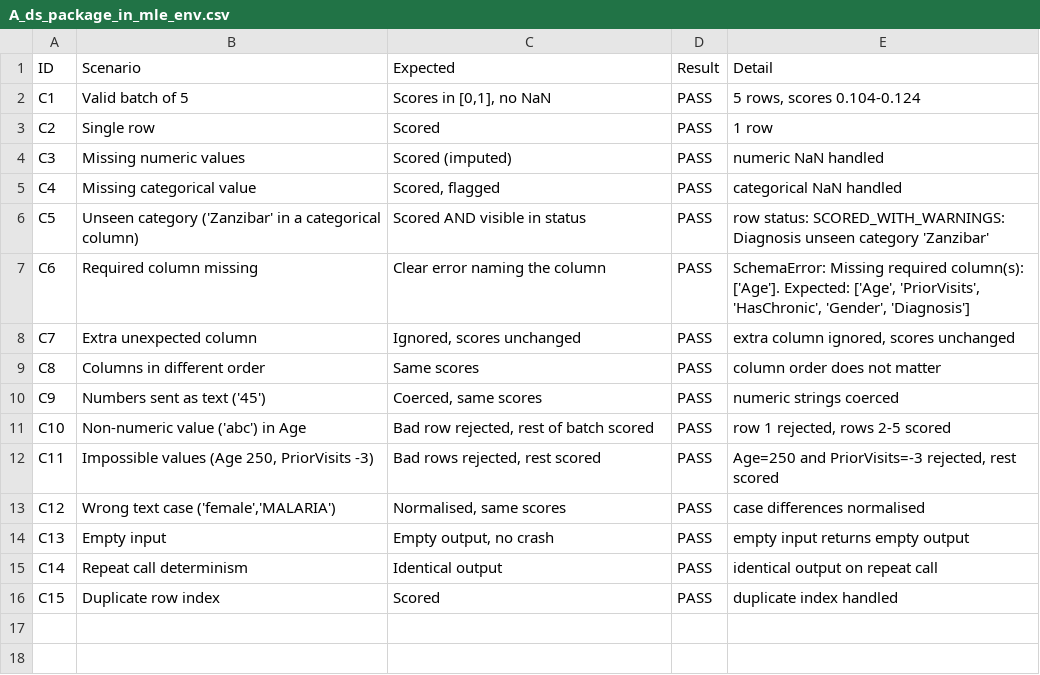
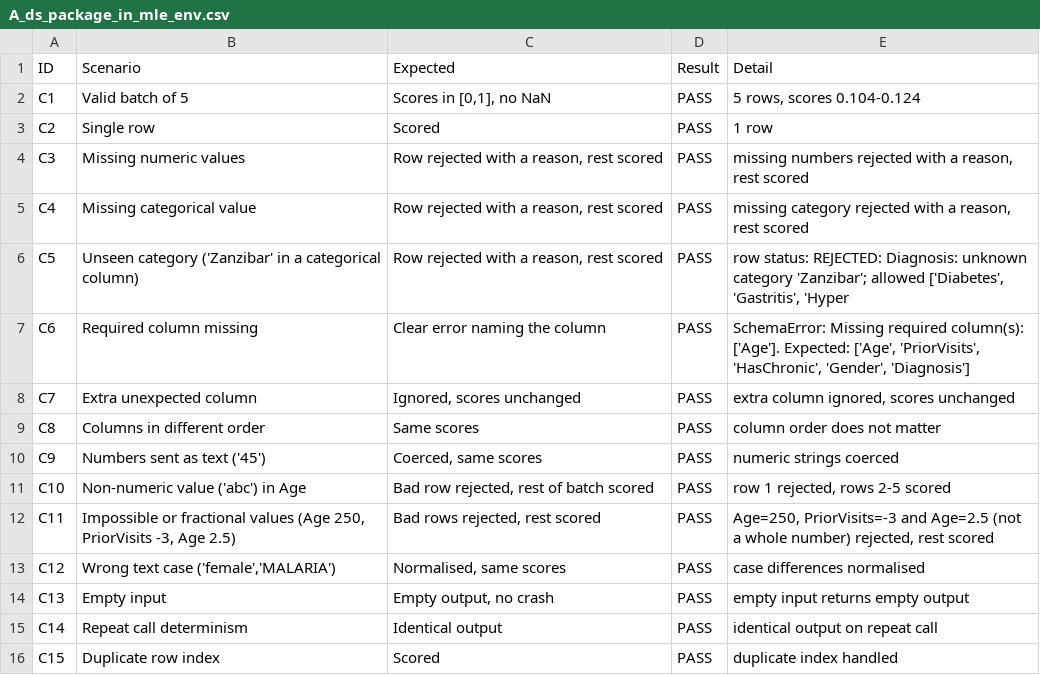
Before and after one commit to aimlin9/healthconnect-ml-engineering, a CSV file: reports/week8/evidence/ds_contract/A_ds_package_in_mle_env.csv, drawn as a sheet.

Commit message:
Week 8: retest with Data Science interface v1.1 (15/15), close ISS-17
Re-ran the DS contract harness v1.1 (strict policy by default) against the
pipeline: 15/15, up from 12/15. DS package v1.1 passes 15/15 here. Cross-check
script now passes strict explicitly and records the DS policy and integer
columns. Docs updated; DS_Reply_3.md records the per-test result.

```diff
--- a/reports/week8/evidence/ds_contract/A_ds_package_in_mle_env.csv
+++ b/reports/week8/evidence/ds_contract/A_ds_package_in_mle_env.csv
@@ -3,5 +3,5 @@ C1,Valid batch of 5,"Scores in [0,1], no NaN",PASS,"5 rows, scores 0.104-0.124"
 C2,Single row,Scored,PASS,1 row
-C3,Missing numeric values,Scored (imputed),PASS,numeric NaN handled
-C4,Missing categorical value,"Scored, flagged",PASS,categorical NaN handled
-C5,Unseen category ('Zanzibar' in a categorical column),Scored AND visible in status,PASS,row status: SCORED_WITH_WARNINGS: Diagnosis unseen category 'Zanzibar'
+C3,Missing numeric values,"Row rejected with a reason, rest scored",PASS,"missing numbers rejected with a reason, rest scored"
+C4,Missing categorical value,"Row rejected with a reason, rest scored",PASS,"missing category rejected with a reason, rest scored"
+C5,Unseen category ('Zanzibar' in a categorical column),"Row rejected with a reason, rest scored",PASS,"row status: REJECTED: Diagnosis: unknown category 'Zanzibar'; allowed ['Diabetes', 'Gastritis', 'Hyper"
 C6,Required column missing,Clear error naming the column,PASS,"SchemaError: Missing required column(s): ['Age']. Expected: ['Age', 'PriorVisits', 'HasChronic', 'Gender', 'Diagnosis']"
@@ -11,3 +11,3 @@ C9,Numbers sent as text ('45'),"Coerced, same scores",PASS,numeric strings coerc
 C10,Non-numeric value ('abc') in Age,"Bad row rejected, rest of batch scored",PASS,"row 1 rejected, rows 2-5 scored"
-C11,"Impossible values (Age 250, PriorVisits -3)","Bad rows rejected, rest scored",PASS,"Age=250 and PriorVisits=-3 rejected, rest scored"
+C11,"Impossible or fractional values (Age 250, PriorVisits -3, Age 2.5)","Bad rows rejected, rest scored",PASS,"Age=250, PriorVisits=-3 and Age=2.5 (not a whole number) rejected, rest scored"
 C12,"Wrong text case ('female','MALARIA')","Normalised, same scores",PASS,case differences normalised
```
Also changed, not shown: reports/week8/evidence/ds_contract/B_mle_pipeline_vs_ds_contract.csv, reports/week8/evidence/ds_contract/C_schema_comparison.csv, 6 other files.
